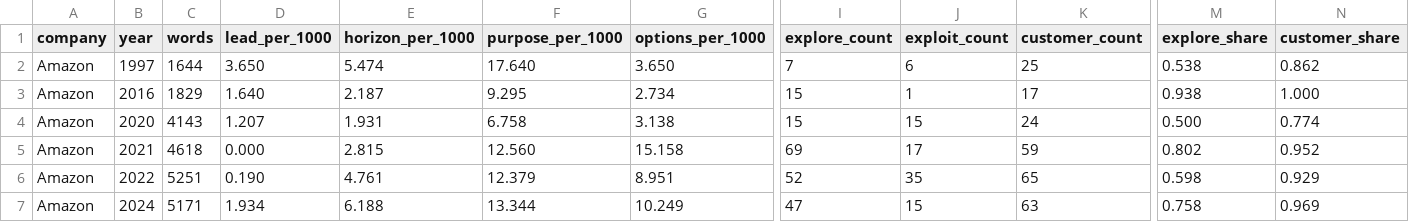
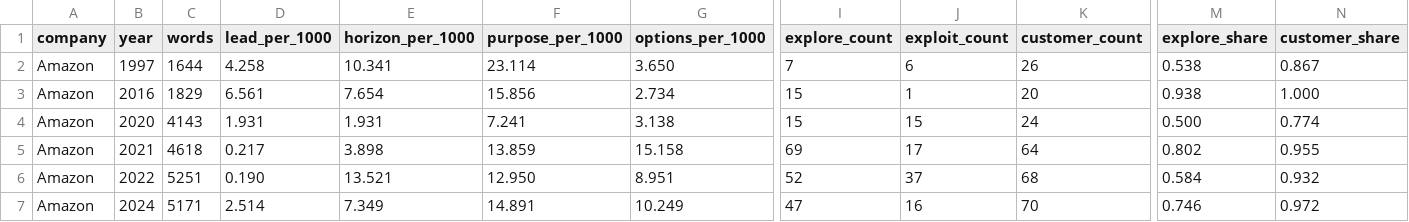
Before and after one commit to BavlyRemon/CorporateEntre, a CSV file: 05_outputs/tables/appendix_per_year_counts.csv, drawn as a sheet; only a part is shown, gaps mark what is left out; the diff covers the shown part only; the diff names each change by its address in the sheet, - before the commit and + after, or states it on an @@ line.

```diff
--- a/05_outputs/tables/appendix_per_year_counts.csv
+++ b/05_outputs/tables/appendix_per_year_counts.csv
-D2 (lead_per_1000): 3.650
+D2 (lead_per_1000): 4.258
-E2 (horizon_per_1000): 5.474
+E2 (horizon_per_1000): 10.341
-F2 (purpose_per_1000): 17.640
+F2 (purpose_per_1000): 23.114
-K2 (customer_count): 25
+K2 (customer_count): 26
-N2 (customer_share): 0.862
+N2 (customer_share): 0.867
-D3 (lead_per_1000): 1.640
+D3 (lead_per_1000): 6.561
-E3 (horizon_per_1000): 2.187
+E3 (horizon_per_1000): 7.654
-F3 (purpose_per_1000): 9.295
+F3 (purpose_per_1000): 15.856
-K3 (customer_count): 17
+K3 (customer_count): 20
-D4 (lead_per_1000): 1.207
+D4 (lead_per_1000): 1.931
-F4 (purpose_per_1000): 6.758
+F4 (purpose_per_1000): 7.241
-D5 (lead_per_1000): 0.000
+D5 (lead_per_1000): 0.217
-E5 (horizon_per_1000): 2.815
+E5 (horizon_per_1000): 3.898
-F5 (purpose_per_1000): 12.560
+F5 (purpose_per_1000): 13.859
-K5 (customer_count): 59
+K5 (customer_count): 64
-N5 (customer_share): 0.952
+N5 (customer_share): 0.955
-E6 (horizon_per_1000): 4.761
+E6 (horizon_per_1000): 13.521
-F6 (purpose_per_1000): 12.379
+F6 (purpose_per_1000): 12.950
-J6 (exploit_count): 35
+J6 (exploit_count): 37
-K6 (customer_count): 65
+K6 (customer_count): 68
-M6 (explore_share): 0.598
+M6 (explore_share): 0.584
-N6 (customer_share): 0.929
+N6 (customer_share): 0.932
-D7 (lead_per_1000): 1.934
+D7 (lead_per_1000): 2.514
-E7 (horizon_per_1000): 6.188
+E7 (horizon_per_1000): 7.349
-F7 (purpose_per_1000): 13.344
+F7 (purpose_per_1000): 14.891
-J7 (exploit_count): 15
+J7 (exploit_count): 16
-K7 (customer_count): 63
+K7 (customer_count): 70
-M7 (explore_share): 0.758
+M7 (explore_share): 0.746
-N7 (customer_share): 0.969
+N7 (customer_share): 0.972
```
Also changed, not shown: 79 edited cells elsewhere in this file, 05_outputs/tables/appendix_subtheme_counts_by_company.csv, 05_outputs/tables/explore_exploit_keyword_counts_by_company.csv, 20 other files.
